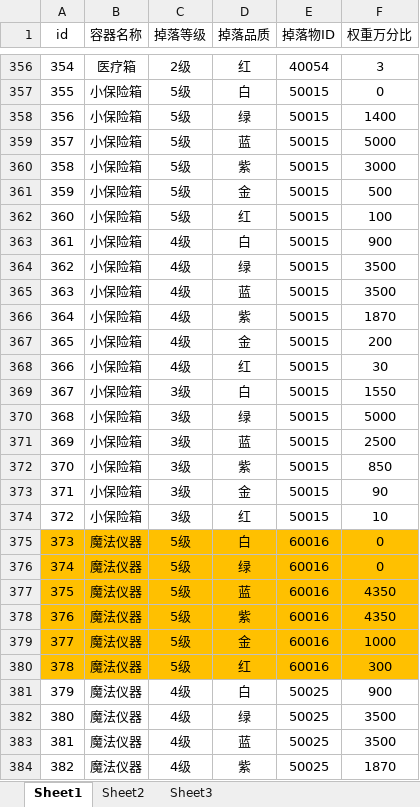
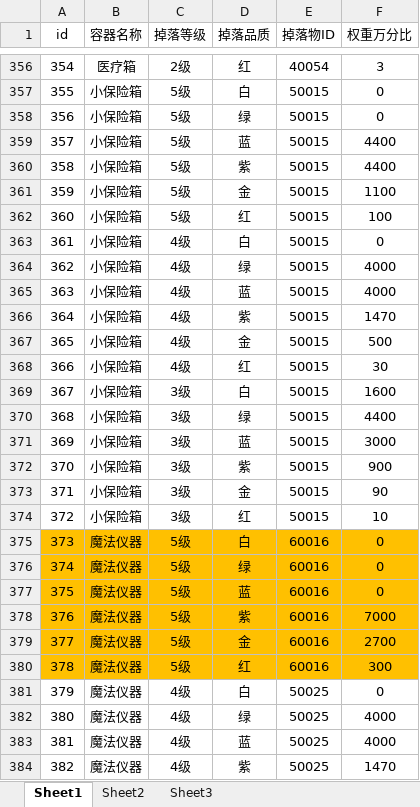
Before and after one commit to soulmates123/items-drop-system, an Excel workbook: data/c_dropColor(掉落品质).xlsx, sheet Sheet1, drawn as a sheet; only a part is shown, gaps mark what is left out; values as stored, in another font and other column widths than the file's, no borders; conditional formats not drawn; the diff covers the shown part only; the diff names each change by its address in the sheet, - before the commit and + after, or states it on an @@ line.

```diff
--- a/data/c_dropColor(掉落品质).xlsx (sheet Sheet1)
+++ b/data/c_dropColor(掉落品质).xlsx (sheet Sheet1)
-F358 (权重万分比): 1400
+F358 (权重万分比): 0
-F359 (权重万分比): 5000
+F359 (权重万分比): 4400
-F360 (权重万分比): 3000
+F360 (权重万分比): 4400
-F361 (权重万分比): 500
+F361 (权重万分比): 1100
-F363 (权重万分比): 900
+F363 (权重万分比): 0
-F364:F365 (权重万分比): 3500
+F364:F365 (权重万分比): 4000
-F366 (权重万分比): 1870
+F366 (权重万分比): 1470
-F367 (权重万分比): 200
+F367 (权重万分比): 500
-F369 (权重万分比): 1550
+F369 (权重万分比): 1600
-F370 (权重万分比): 5000
+F370 (权重万分比): 4400
-F371 (权重万分比): 2500
+F371 (权重万分比): 3000
-F372 (权重万分比): 850
+F372 (权重万分比): 900
-F377 (权重万分比): 4350
+F377 (权重万分比): 0
-F378 (权重万分比): 4350
+F378 (权重万分比): 7000
-F379 (权重万分比): 1000
+F379 (权重万分比): 2700
-F381 (权重万分比): 900
+F381 (权重万分比): 0
-F382:F383 (权重万分比): 3500
+F382:F383 (权重万分比): 4000
-F384 (权重万分比): 1870
+F384 (权重万分比): 1470
```
Also changed, not shown: 90 edited cells and cell formats elsewhere in this sheet, data/c_items(物品).xlsx, data/c_vessel(容器).xlsx, 1 other file.
